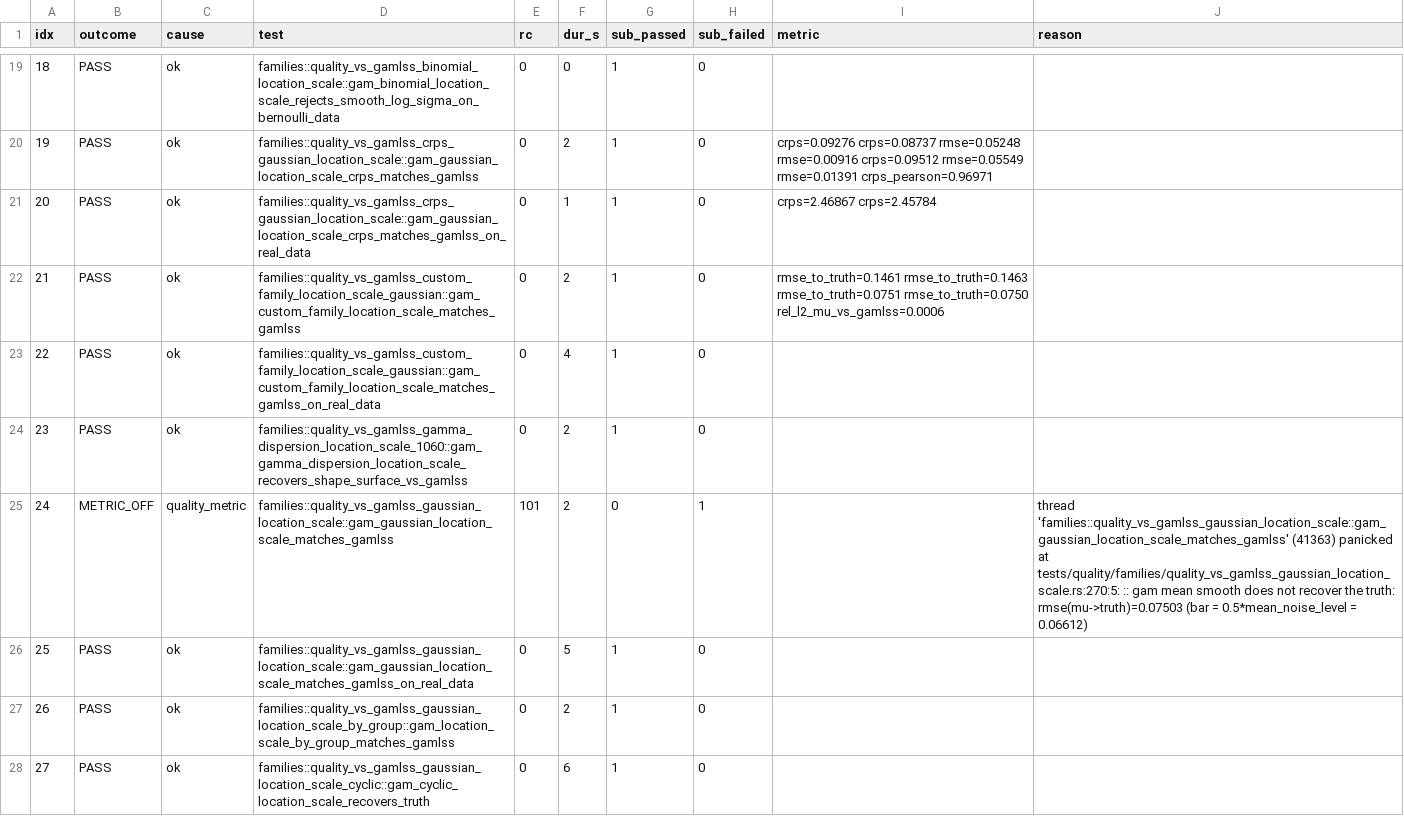
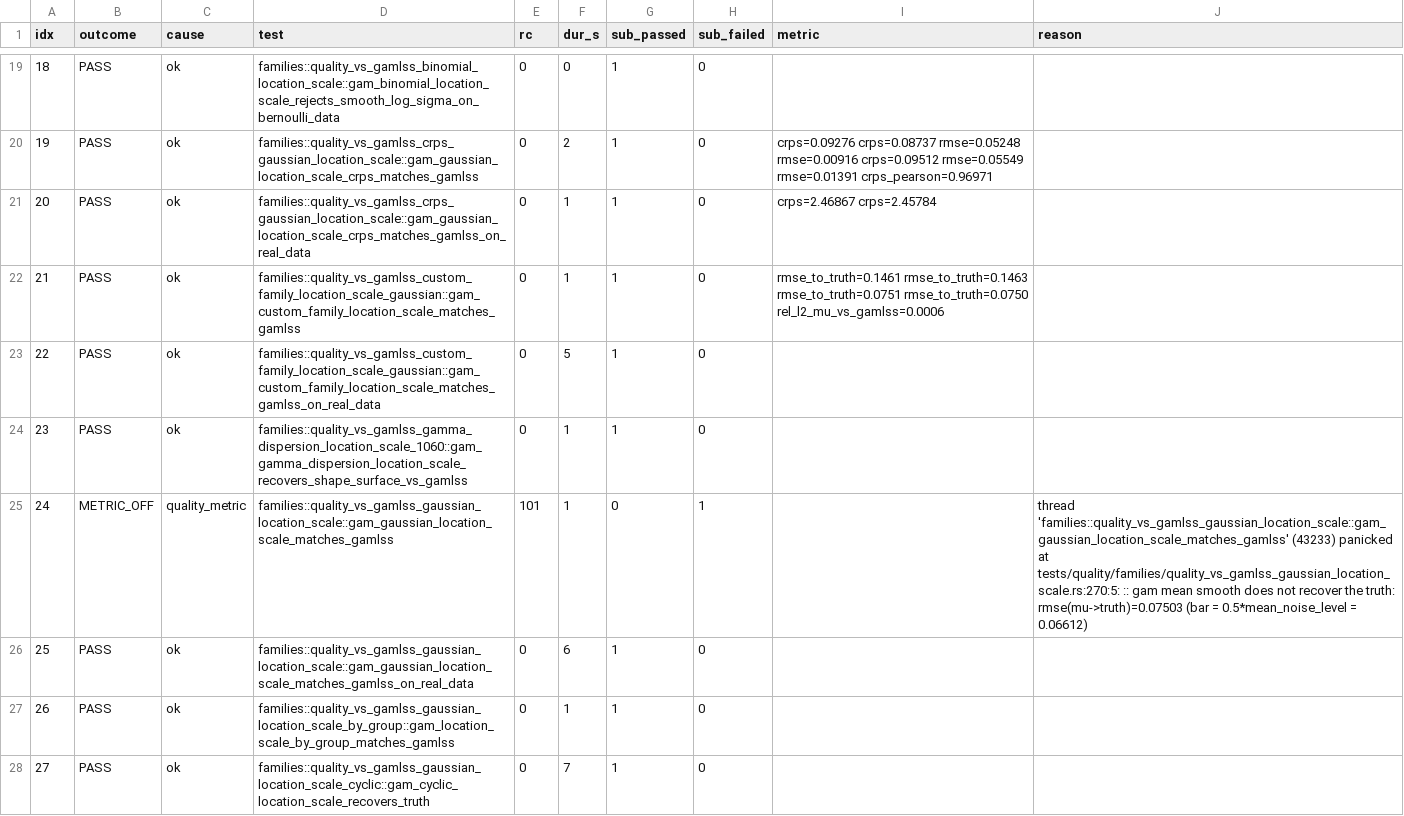
Before and after one commit to SauersML/gam, a TSV file: bench/gha_results/reference-quality/quality_results.tsv, drawn as a sheet; only a part is shown, gaps mark what is left out; the diff covers the shown part only.

```diff
--- a/bench/gha_results/reference-quality/quality_results.tsv
+++ b/bench/gha_results/reference-quality/quality_results.tsv
@@ -21,8 +21,8 @@ idx	outcome	cause	test	rc	dur_s	sub_passed	sub_failed	metric	reason
 20	PASS	ok	families::quality_vs_gamlss_crps_gaussian_location_scale::gam_gaussian_location_scale_crps_matches_gamlss_on_real_data	0	1	1	0	crps=2.46867 crps=2.45784 	
-21	PASS	ok	families::quality_vs_gamlss_custom_family_location_scale_gaussian::gam_custom_family_location_scale_matches_gamlss	0	2	1	0	rmse_to_truth=0.1461 rmse_to_truth=0.1463 rmse_to_truth=0.0751 rmse_to_truth=0.0750 rel_l2_mu_vs_gamlss=0.0006 	
-22	PASS	ok	families::quality_vs_gamlss_custom_family_location_scale_gaussian::gam_custom_family_location_scale_matches_gamlss_on_real_data	0	4	1	0		
-23	PASS	ok	families::quality_vs_gamlss_gamma_dispersion_location_scale_1060::gam_gamma_dispersion_location_scale_recovers_shape_surface_vs_gamlss	0	2	1	0		
-24	METRIC_OFF	quality_metric	families::quality_vs_gamlss_gaussian_location_scale::gam_gaussian_location_scale_matches_gamlss	101	2	0	1		thread 'families::quality_vs_gamlss_gaussian_location_scale::gam_gaussian_location_scale_matches_gamlss' (41363) panicked at tests/quality/families/quality_vs_gamlss_gaussian_location_scale.rs:270:5: :: gam mean smooth does not recover the truth: rmse(mu->truth)=0.07503 (bar = 0.5*mean_noise_level = 0.06612)
-25	PASS	ok	families::quality_vs_gamlss_gaussian_location_scale::gam_gaussian_location_scale_matches_gamlss_on_real_data	0	5	1	0		
-26	PASS	ok	families::quality_vs_gamlss_gaussian_location_scale_by_group::gam_location_scale_by_group_matches_gamlss	0	2	1	0		
-27	PASS	ok	families::quality_vs_gamlss_gaussian_location_scale_cyclic::gam_cyclic_location_scale_recovers_truth	0	6	1	0		
+21	PASS	ok	families::quality_vs_gamlss_custom_family_location_scale_gaussian::gam_custom_family_location_scale_matches_gamlss	0	1	1	0	rmse_to_truth=0.1461 rmse_to_truth=0.1463 rmse_to_truth=0.0751 rmse_to_truth=0.0750 rel_l2_mu_vs_gamlss=0.0006 	
+22	PASS	ok	families::quality_vs_gamlss_custom_family_location_scale_gaussian::gam_custom_family_location_scale_matches_gamlss_on_real_data	0	5	1	0		
+23	PASS	ok	families::quality_vs_gamlss_gamma_dispersion_location_scale_1060::gam_gamma_dispersion_location_scale_recovers_shape_surface_vs_gamlss	0	1	1	0		
+24	METRIC_OFF	quality_metric	families::quality_vs_gamlss_gaussian_location_scale::gam_gaussian_location_scale_matches_gamlss	101	1	0	1		thread 'families::quality_vs_gamlss_gaussian_location_scale::gam_gaussian_location_scale_matches_gamlss' (43233) panicked at tests/quality/families/quality_vs_gamlss_gaussian_location_scale.rs:270:5: :: gam mean smooth does not recover the truth: rmse(mu->truth)=0.07503 (bar = 0.5*mean_noise_level = 0.06612)
+25	PASS	ok	families::quality_vs_gamlss_gaussian_location_scale::gam_gaussian_location_scale_matches_gamlss_on_real_data	0	6	1	0		
+26	PASS	ok	families::quality_vs_gamlss_gaussian_location_scale_by_group::gam_location_scale_by_group_matches_gamlss	0	1	1	0		
+27	PASS	ok	families::quality_vs_gamlss_gaussian_location_scale_cyclic::gam_cyclic_location_scale_recovers_truth	0	7	1	0		
```
Also changed, not shown: 162 edited cells elsewhere in this file, 3 other files.
